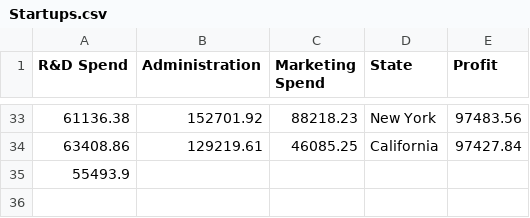
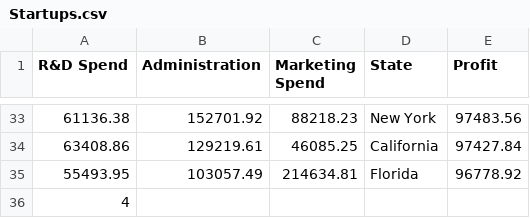
Before and after one commit to quaerera/ML-Ducky, a CSV file: src/data/Startups.csv, drawn as a sheet; only a part is shown, gaps mark what is left out.

```diff
--- a/src/data/Startups.csv
+++ b/src/data/Startups.csv
@@ -34,2 +34,3 @@ R&D Spend,Administration,Marketing Spend,State,Profit
 63408.86,129219.61,46085.25,California,97427.84
-55493.9
+55493.95,103057.49,214634.81,Florida,96778.92
+4
```
